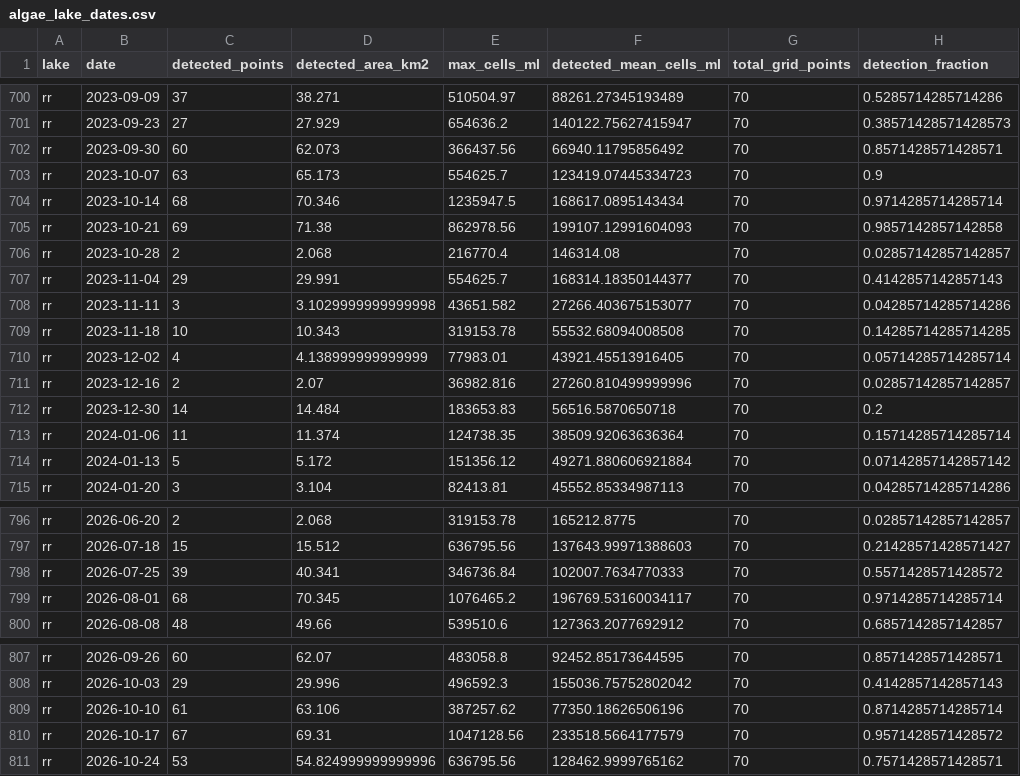
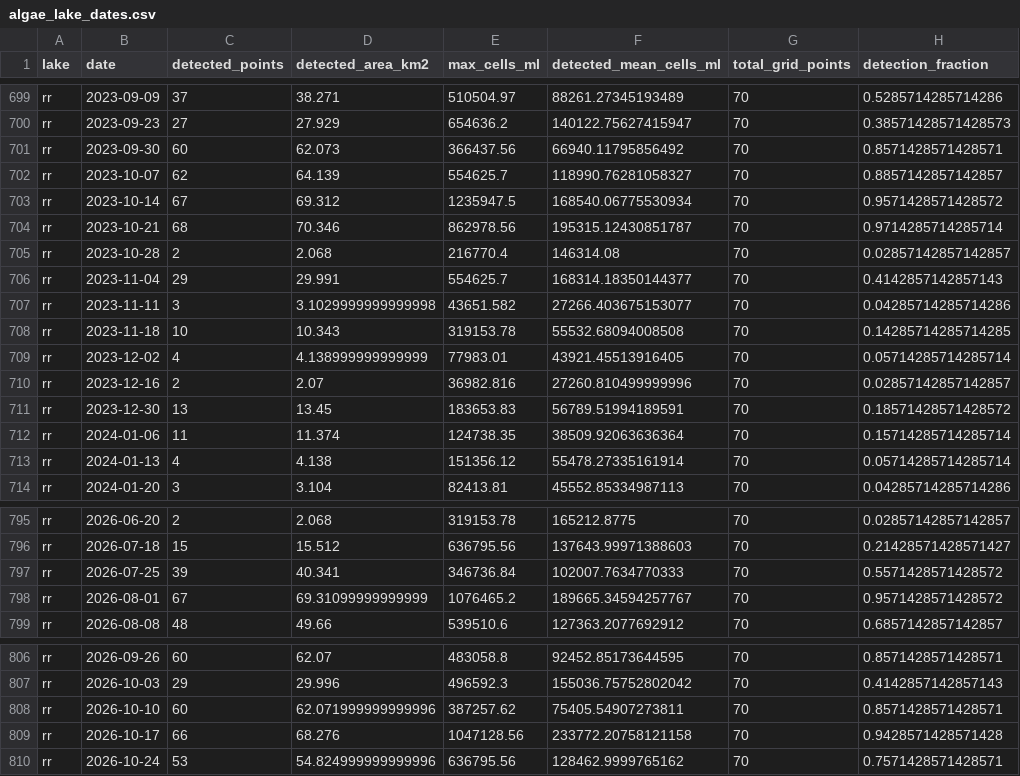
Before and after one commit to RayPier/lakelens, a CSV file: lakelens-data/processed/algae_lake_dates.csv, drawn as a sheet; only a part is shown, gaps mark what is left out; the diff covers the shown part only.

```diff
--- a/lakelens-data/processed/algae_lake_dates.csv
+++ b/lakelens-data/processed/algae_lake_dates.csv
@@ -702,5 +701,5 @@ rr,2023-09-23,27,27.929,654636.2,140122.75627415947,70,0.38571428571428573
 rr,2023-09-30,60,62.073,366437.56,66940.11795856492,70,0.8571428571428571
-rr,2023-10-07,63,65.173,554625.7,123419.07445334723,70,0.9
-rr,2023-10-14,68,70.346,1235947.5,168617.0895143434,70,0.9714285714285714
-rr,2023-10-21,69,71.38,862978.56,199107.12991604093,70,0.9857142857142858
+rr,2023-10-07,62,64.139,554625.7,118990.76281058327,70,0.8857142857142857
+rr,2023-10-14,67,69.312,1235947.5,168540.06775530934,70,0.9571428571428572
+rr,2023-10-21,68,70.346,862978.56,195315.12430851787,70,0.9714285714285714
 rr,2023-10-28,2,2.068,216770.4,146314.08,70,0.02857142857142857
@@ -711,5 +710,5 @@ rr,2023-12-02,4,4.138999999999999,77983.01,43921.45513916405,70,0.05714285714285
 rr,2023-12-16,2,2.07,36982.816,27260.810499999996,70,0.02857142857142857
-rr,2023-12-30,14,14.484,183653.83,56516.5870650718,70,0.2
+rr,2023-12-30,13,13.45,183653.83,56789.51994189591,70,0.18571428571428572
 rr,2024-01-06,11,11.374,124738.35,38509.92063636364,70,0.15714285714285714
-rr,2024-01-13,5,5.172,151356.12,49271.880606921884,70,0.07142857142857142
+rr,2024-01-13,4,4.138,151356.12,55478.27335161914,70,0.05714285714285714
 rr,2024-01-20,3,3.104,82413.81,45552.85334987113,70,0.04285714285714286
@@ -798,3 +797,3 @@ rr,2026-07-18,15,15.512,636795.56,137643.99971388603,70,0.21428571428571427
 rr,2026-07-25,39,40.341,346736.84,102007.7634770333,70,0.5571428571428572
-rr,2026-08-01,68,70.345,1076465.2,196769.53160034117,70,0.9714285714285714
+rr,2026-08-01,67,69.31099999999999,1076465.2,189665.34594257767,70,0.9571428571428572
 rr,2026-08-08,48,49.66,539510.6,127363.2077692912,70,0.6857142857142857
@@ -808,4 +807,4 @@ rr,2026-09-26,60,62.07,483058.8,92452.85173644595,70,0.8571428571428571
 rr,2026-10-03,29,29.996,496592.3,155036.75752802042,70,0.4142857142857143
-rr,2026-10-10,61,63.106,387257.62,77350.18626506196,70,0.8714285714285714
-rr,2026-10-17,67,69.31,1047128.56,233518.5664177579,70,0.9571428571428572
+rr,2026-10-10,60,62.071999999999996,387257.62,75405.54907273811,70,0.8571428571428571
+rr,2026-10-17,66,68.276,1047128.56,233772.20758121158,70,0.9428571428571428
 rr,2026-10-24,53,54.824999999999996,636795.56,128462.9999765162,70,0.7571428571428571
```
Also changed, not shown: 1 removed row and 97 edited cells elsewhere in this file, lakelens-data/processed/algae_with_weather.csv, 2 other files.
